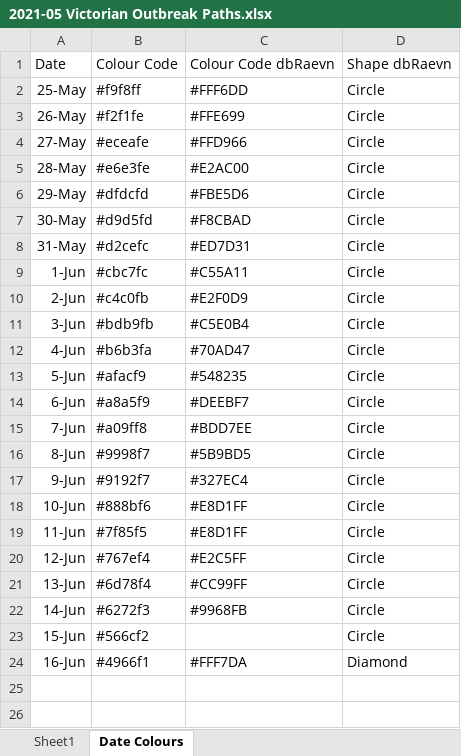
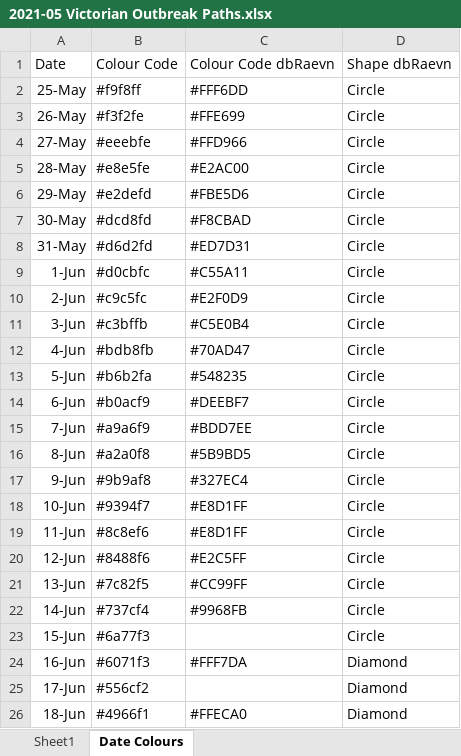
Before and after one commit to Mike-Honey/covid-19-outbreak-paths, an Excel workbook: 2021-05 Victorian Outbreak Paths.xlsx, sheet Date Colours, drawn as a sheet; values as stored, in another font and other column widths than the file's, no borders; table styles not drawn; the diff names each change by its address in the sheet, - before the commit and + after, or states it on an @@ line.

```diff
--- a/2021-05 Victorian Outbreak Paths.xlsx (sheet Date Colours)
+++ b/2021-05 Victorian Outbreak Paths.xlsx (sheet Date Colours)
-B3: #f2f1fe
+B3: #f3f2fe
-B4: #eceafe
+B4: #eeebfe
-B5: #e6e3fe
+B5: #e8e5fe
-B6: #dfdcfd
+B6: #e2defd
-B7: #d9d5fd
+B7: #dcd8fd
-B8: #d2cefc
+B8: #d6d2fd
-B9: #cbc7fc
+B9: #d0cbfc
-B10: #c4c0fb
+B10: #c9c5fc
-B11: #bdb9fb
+B11: #c3bffb
-B12: #b6b3fa
+B12: #bdb8fb
-B13: #afacf9
+B13: #b6b2fa
-B14: #a8a5f9
+B14: #b0acf9
-B15: #a09ff8
+B15: #a9a6f9
-B16: #9998f7
+B16: #a2a0f8
-B17: #9192f7
+B17: #9b9af8
-B18: #888bf6
+B18: #9394f7
-B19: #7f85f5
+B19: #8c8ef6
-B20: #767ef4
+B20: #8488f6
-B21: #6d78f4
+B21: #7c82f5
-B22: #6272f3
+B22: #737cf4
-B23: #566cf2
+B23: #6a77f3
-B24: #4966f1
+B24: #6071f3
+row 25: 17-Jun | #556cf2 |  | Diamond
+row 26: 18-Jun | #4966f1 | #FFECA0 | Diamond
```
Also changed, not shown: sheet Sheet1, 2 other files.
